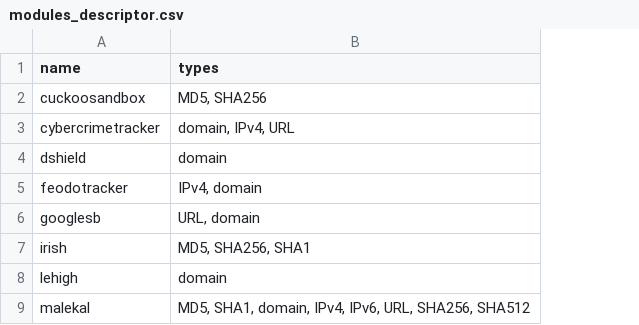
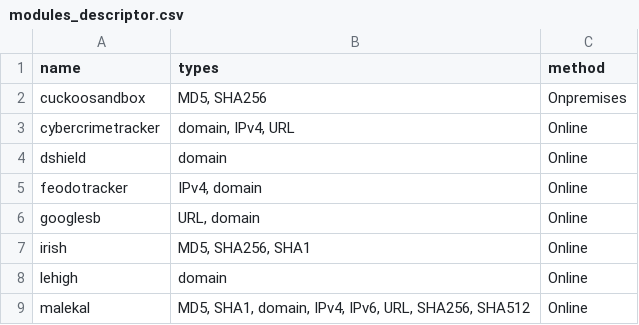
Before and after one commit to conix-security/BTG, a CSV file: BTG/data/modules_descriptor.csv, drawn as a sheet; only a part is shown; the diff names each change by its address in the sheet, - before the commit and + after, or states it on an @@ line.

```diff
--- a/BTG/data/modules_descriptor.csv
+++ b/BTG/data/modules_descriptor.csv
+column C (method), rows 2-9: Onpremises | Online | Online | Online | Online | Online | Online | Online
```
Also changed, not shown: 13 other files.
